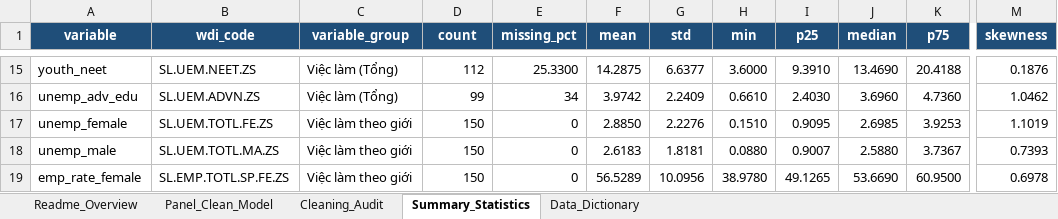
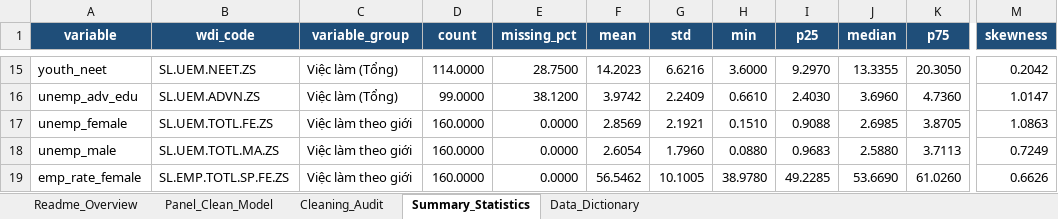
Before and after one commit to Longnee04/DTA301, an Excel workbook: data/processed/asean_panel_clean.xlsx, sheet Summary_Statistics, drawn as a sheet; only a part is shown, gaps mark what is left out; values as stored, in another font and other column widths than the file's, no borders; the diff covers the shown part only; the diff names each change by its address in the sheet, - before the commit and + after, or states it on an @@ line.

```diff
--- a/data/processed/asean_panel_clean.xlsx (sheet Summary_Statistics)
+++ b/data/processed/asean_panel_clean.xlsx (sheet Summary_Statistics)
-D15 (count): 112
+D15 (count): 114.0000
-E15 (missing_pct): 25.3300
+E15 (missing_pct): 28.7500
-F15 (mean): 14.2875
+F15 (mean): 14.2023
-G15 (std): 6.6377
+G15 (std): 6.6216
-I15 (p25): 9.3910
+I15 (p25): 9.2970
-J15 (median): 13.4690
+J15 (median): 13.3355
-K15 (p75): 20.4188
+K15 (p75): 20.3050
-M15 (skewness): 0.1876
+M15 (skewness): 0.2042
-D16 (count): 99
+D16 (count): 99.0000
-E16 (missing_pct): 34
+E16 (missing_pct): 38.1200
-M16 (skewness): 1.0462
+M16 (skewness): 1.0147
-D17:D19 (count): 150
+D17:D19 (count): 160.0000
-E17:E19 (missing_pct): 0
+E17:E19 (missing_pct): 0.0000
-F17 (mean): 2.8850
+F17 (mean): 2.8569
-G17 (std): 2.2276
+G17 (std): 2.1921
-I17 (p25): 0.9095
+I17 (p25): 0.9088
-K17 (p75): 3.9253
+K17 (p75): 3.8705
-M17 (skewness): 1.1019
+M17 (skewness): 1.0863
-F18 (mean): 2.6183
+F18 (mean): 2.6054
-G18 (std): 1.8181
+G18 (std): 1.7960
-I18 (p25): 0.9007
+I18 (p25): 0.9683
-K18 (p75): 3.7367
+K18 (p75): 3.7113
-M18 (skewness): 0.7393
+M18 (skewness): 0.7249
-F19 (mean): 56.5289
+F19 (mean): 56.5462
-G19 (std): 10.0956
+G19 (std): 10.1005
-I19 (p25): 49.1265
+I19 (p25): 49.2285
-K19 (p75): 60.9500
+K19 (p75): 61.0260
-M19 (skewness): 0.6978
+M19 (skewness): 0.6626
```
Also changed, not shown: 340 edited cells elsewhere in this sheet, sheet Panel_Clean_Model, sheet Cleaning_Audit, sheet Data_Dictionary, sheet Readme_Overview, data/raw/asean_raw_data.xlsx, outputs/asean_panel_clean.xlsx, 6 other files.
